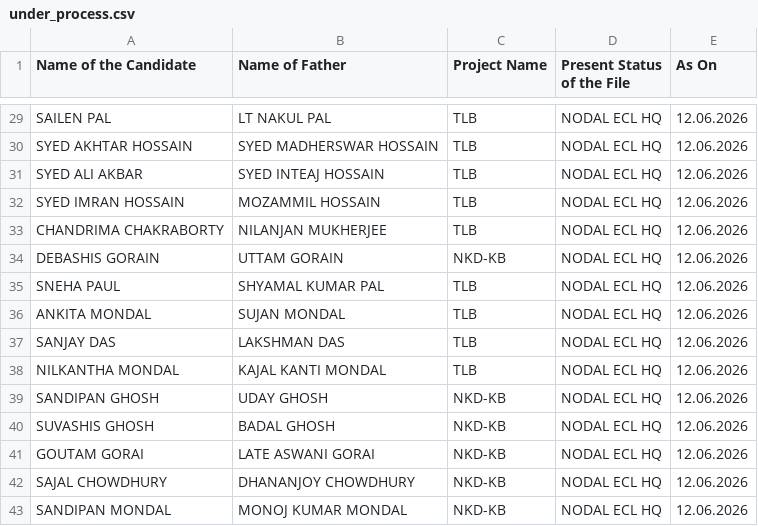
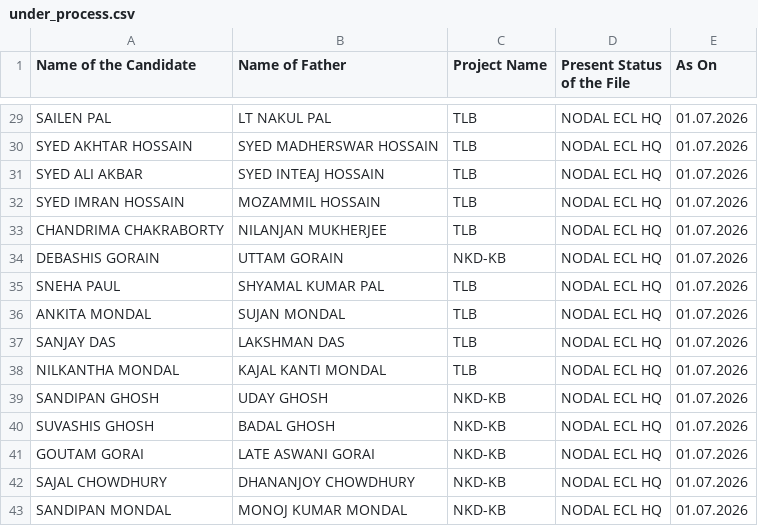
Before and after one commit to BankolaArea/BankolaArea.github.io, a CSV file: Land_Employment_File/data/under_process.csv, drawn as a sheet; only a part is shown, gaps mark what is left out; the diff covers the shown part only; the diff names each change by its address in the sheet, - before the commit and + after, or states it on an @@ line.

```diff
--- a/Land_Employment_File/data/under_process.csv
+++ b/Land_Employment_File/data/under_process.csv
-E29:E43 (As On): 12.06.2026
+E29:E43 (As On): 01.07.2026
```
Also changed, not shown: 31 edited cells elsewhere in this file.
